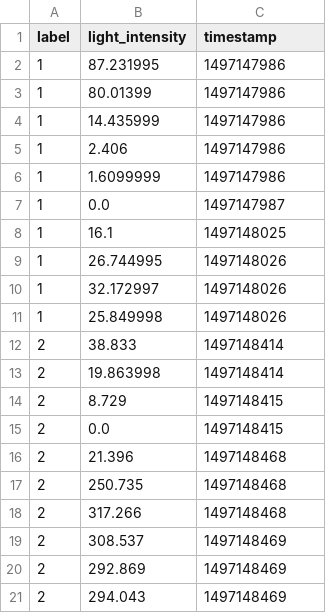
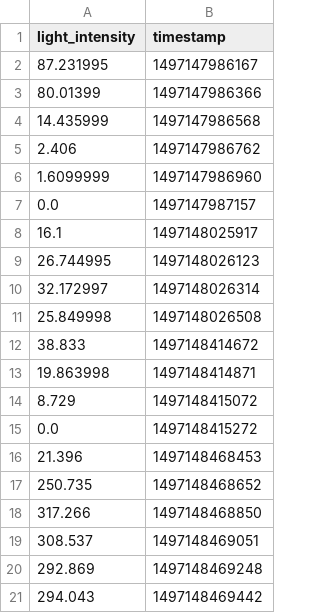
Before and after one commit to bnbhehe/ml4qs, a CSV file: datasets/stairs/csv/rpr0521_light_sensor.csv, drawn as a sheet; removed rows and columns are numbered as before the commit, all else as after; the diff names each change by its address in the sheet, - before the commit and + after, or states it on an @@ line.

```diff
--- a/datasets/stairs/csv/rpr0521_light_sensor.csv
+++ b/datasets/stairs/csv/rpr0521_light_sensor.csv
-column A (label), rows 2-21: 1 | 1 | 1 | 1 | 1 | 1 | 1 | 1 | 1 | 1 | 2 | 2 | 2 | 2 | 2 | 2 | 2 | 2 | 2 | 2
-B2 (timestamp): 1497147986
+B2 (timestamp): 1497147986167
-B3 (timestamp): 1497147986
+B3 (timestamp): 1497147986366
-B4 (timestamp): 1497147986
+B4 (timestamp): 1497147986568
-B5 (timestamp): 1497147986
+B5 (timestamp): 1497147986762
-B6 (timestamp): 1497147986
+B6 (timestamp): 1497147986960
-B7 (timestamp): 1497147987
+B7 (timestamp): 1497147987157
-B8 (timestamp): 1497148025
+B8 (timestamp): 1497148025917
-B9 (timestamp): 1497148026
+B9 (timestamp): 1497148026123
-B10 (timestamp): 1497148026
+B10 (timestamp): 1497148026314
-B11 (timestamp): 1497148026
+B11 (timestamp): 1497148026508
-B12 (timestamp): 1497148414
+B12 (timestamp): 1497148414672
-B13 (timestamp): 1497148414
+B13 (timestamp): 1497148414871
-B14 (timestamp): 1497148415
+B14 (timestamp): 1497148415072
-B15 (timestamp): 1497148415
+B15 (timestamp): 1497148415272
-B16 (timestamp): 1497148468
+B16 (timestamp): 1497148468453
-B17 (timestamp): 1497148468
+B17 (timestamp): 1497148468652
-B18 (timestamp): 1497148468
+B18 (timestamp): 1497148468850
-B19 (timestamp): 1497148469
+B19 (timestamp): 1497148469051
-B20 (timestamp): 1497148469
+B20 (timestamp): 1497148469248
-B21 (timestamp): 1497148469
+B21 (timestamp): 1497148469442
```
Also changed, not shown: datasets/stairs/csv/bmi160_step_counter.csv, datasets/stairs/csv/bmi160_step_detector.csv, 57 other files.
